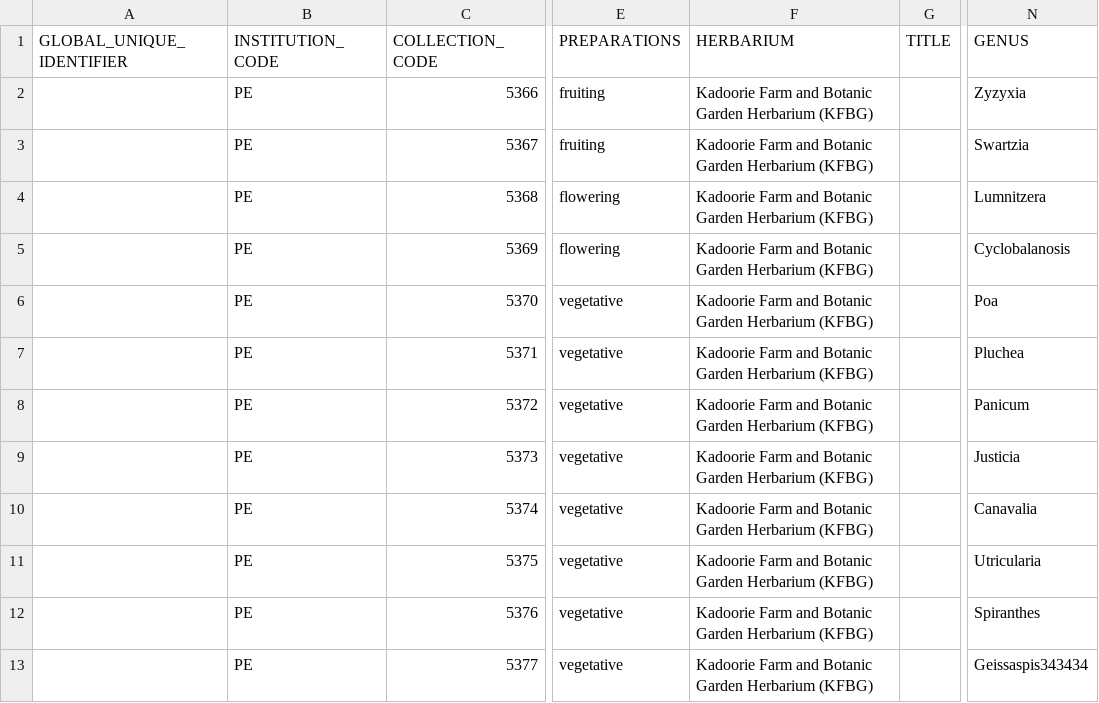
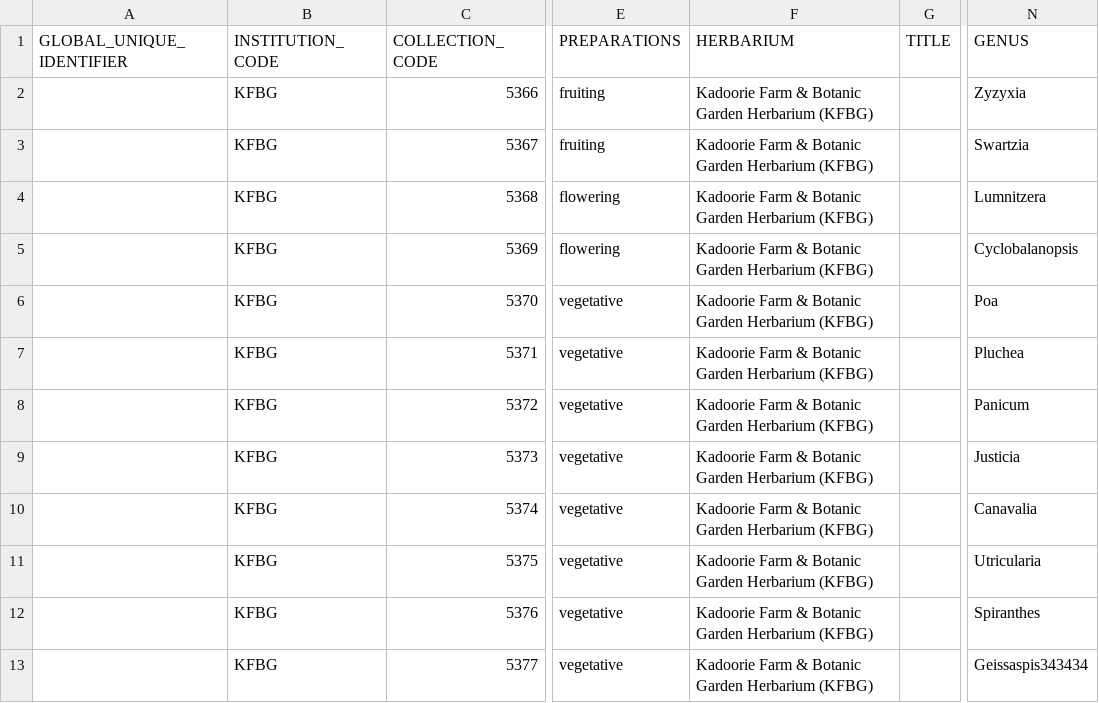
Before and after one commit to helixcn/herblabel, a CSV file: inst/extdata/DARWIN_CORE_HERBARIUM_RECORDS_TEMPLATE.csv, drawn as a sheet; only a part is shown, gaps mark what is left out; the diff names each change by its address in the sheet, - before the commit and + after, or states it on an @@ line.

Commit message:
Example Data Upgraded

```diff
--- a/inst/extdata/DARWIN_CORE_HERBARIUM_RECORDS_TEMPLATE.csv
+++ b/inst/extdata/DARWIN_CORE_HERBARIUM_RECORDS_TEMPLATE.csv
-B2:B13 (INSTITUTION_CODE): PE
+B2:B13 (INSTITUTION_CODE): KFBG
-F2:F13 (HERBARIUM): Kadoorie Farm and Botanic Garden…
+F2:F13 (HERBARIUM): Kadoorie Farm & Botanic Garden…
-N5 (GENUS): Cyclobalanosis
+N5 (GENUS): Cyclobalanopsis
```
